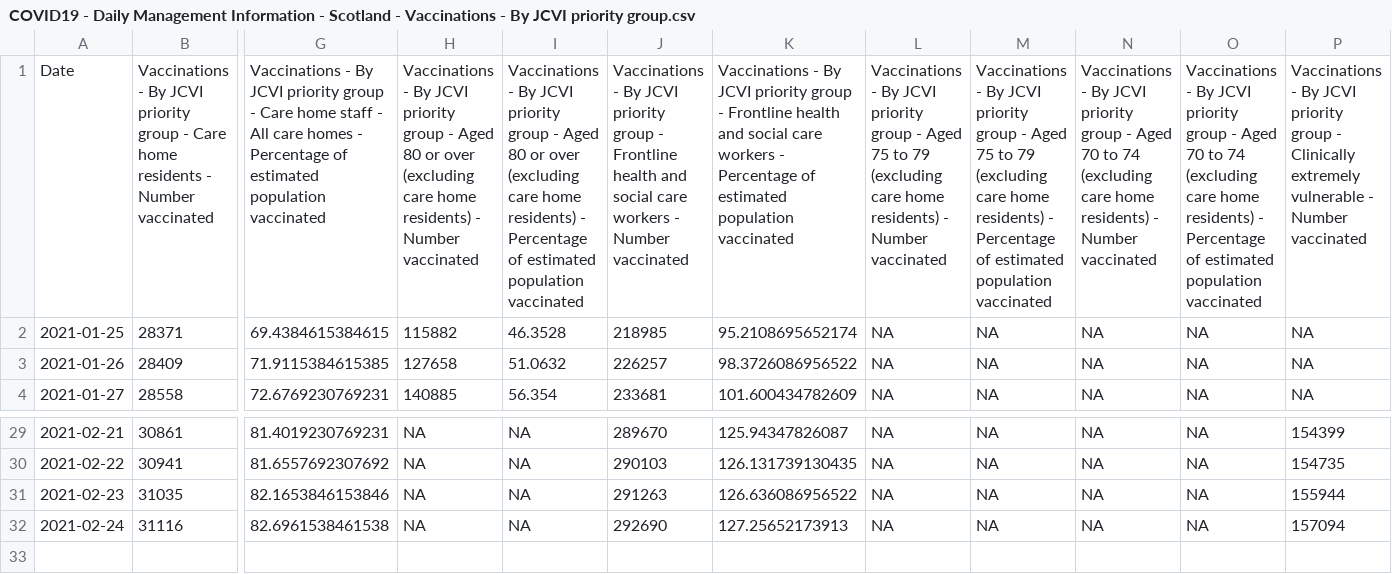
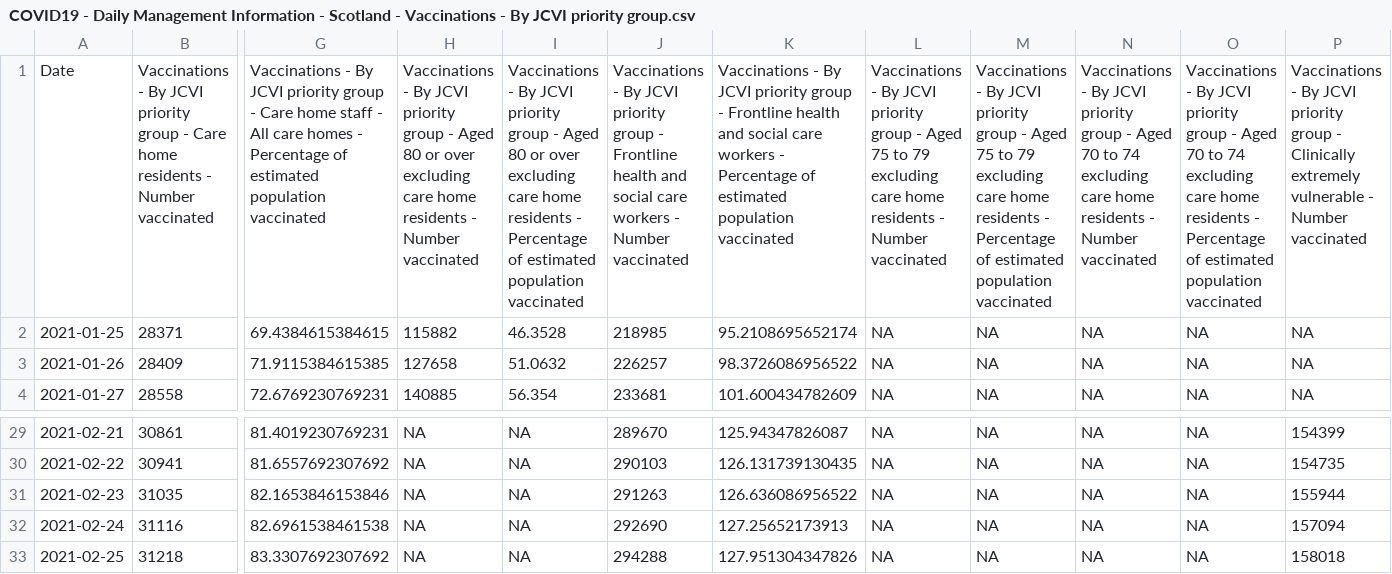
Before and after one commit to ScotGovAnalysis/COVID-19-Management-Information-Up-to-11-04-2022, a CSV file: COVID19 - Daily Management Information - Scotland - Vaccinations - By JCVI priority group.csv, drawn as a sheet; only a part is shown, gaps mark what is left out; rows hold the shown columns only; the diff names each change by its address in the sheet, - before the commit and + after, or states it on an @@ line.

```diff
--- a/COVID19 - Daily Management Information - Scotland - Vaccinations - By JCVI priority group.csv
+++ b/COVID19 - Daily Management Information - Scotland - Vaccinations - By JCVI priority group.csv
-H1: …or over (excluding care home residents) - Number…
+H1: …or over excluding care home residents - Number…
-I1: …or over (excluding care home residents) - Percentage…
+I1: …or over excluding care home residents - Percentage…
-L1: …to 79 (excluding care home residents) - Number…
+L1: …to 79 excluding care home residents - Number…
-M1: …to 79 (excluding care home residents) - Percentage…
+M1: …to 79 excluding care home residents - Percentage…
-N1: …to 74 (excluding care home residents) - Number…
+N1: …to 74 excluding care home residents - Number…
-O1: …to 74 (excluding care home residents) - Percentage…
+O1: …to 74 excluding care home residents - Percentage…
+row 33: 2021-02-25 | 31218 | 83.3307692307692 | NA | NA | 294288 | 127.951304347826 | NA | NA | NA | NA | 158018
```
Also changed, not shown: COVID19 - Daily Management Information - Scotland - Delayed discharges.csv, COVID19 - Daily Management Information - Scotland - School education (2021).csv, 8 other files.
